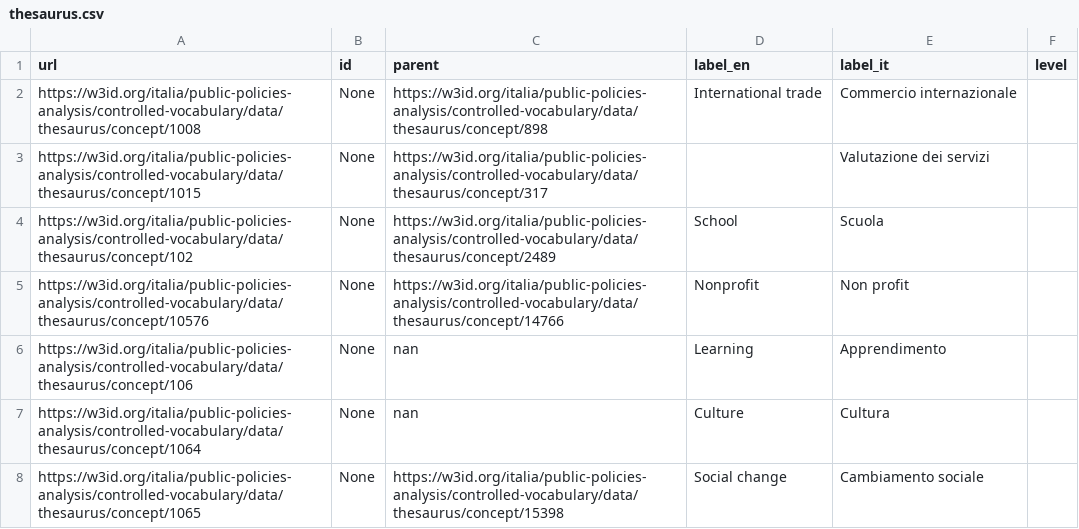
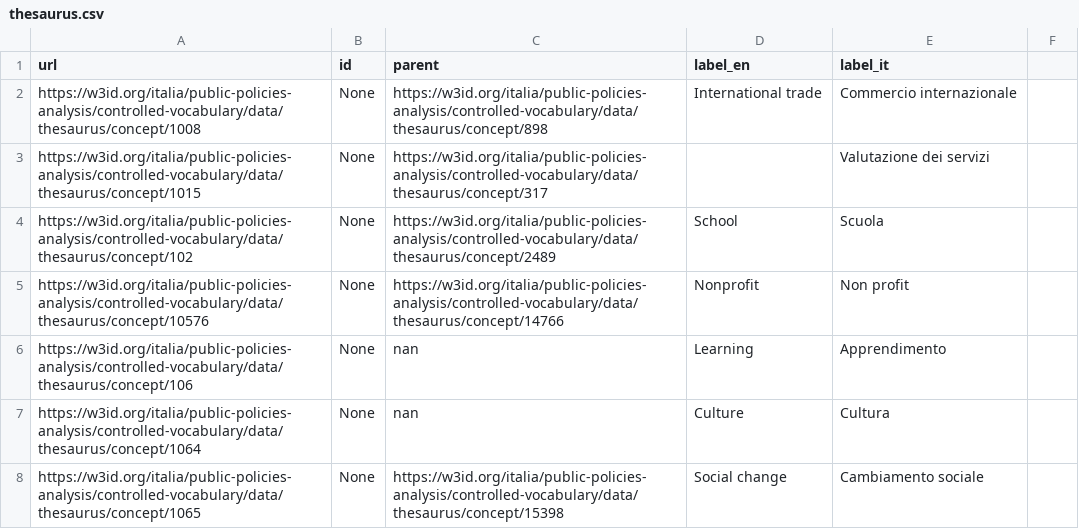
Before and after one commit to InappRepo/inapp-ndc, a CSV file: assets/controlled-vocabularies/thesaurus/latest/thesaurus.csv, drawn as a sheet; only a part is shown; the diff names each change by its address in the sheet, - before the commit and + after, or states it on an @@ line.

```diff
--- a/assets/controlled-vocabularies/thesaurus/latest/thesaurus.csv
+++ b/assets/controlled-vocabularies/thesaurus/latest/thesaurus.csv
-F1: level
+F1: (empty)
```
Also changed, not shown: assets/controlled-vocabularies/thesaurus/v1.0/thesaurus.csv, 2 other files.
